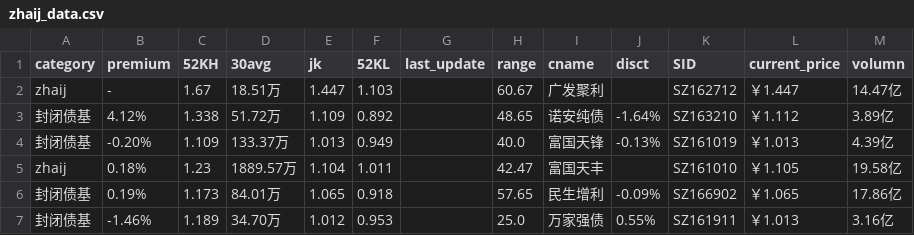
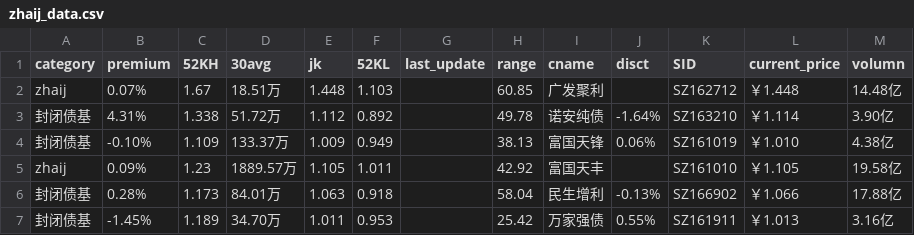
Before and after one commit to btc520/store, a CSV file: stock_data/zhaij_data.csv, drawn as a sheet; only a part is shown; the diff covers the shown part only.

```diff
--- a/stock_data/zhaij_data.csv
+++ b/stock_data/zhaij_data.csv
@@ -1,7 +1,7 @@
 category,premium,52KH,30avg,jk,52KL,last_update,range,cname,disct,SID,current_price,volumn
-zhaij,-,1.67,18.51万,1.447,1.103,,60.67,广发聚利,,SZ162712,￥1.447,14.47亿
-封闭债基,4.12%,1.338,51.72万,1.109,0.892,,48.65,诺安纯债,-1.64%,SZ163210,￥1.112,3.89亿
-封闭债基,-0.20%,1.109,133.37万,1.013,0.949,,40.0,富国天锋,-0.13%,SZ161019,￥1.013,4.39亿
-zhaij,0.18%,1.23,1889.57万,1.104,1.011,,42.47,富国天丰,,SZ161010,￥1.105,19.58亿
-封闭债基,0.19%,1.173,84.01万,1.065,0.918,,57.65,民生增利,-0.09%,SZ166902,￥1.065,17.86亿
-封闭债基,-1.46%,1.189,34.70万,1.012,0.953,,25.0,万家强债,0.55%,SZ161911,￥1.013,3.16亿
+zhaij,0.07%,1.67,18.51万,1.448,1.103,,60.85,广发聚利,,SZ162712,￥1.448,14.48亿
+封闭债基,4.31%,1.338,51.72万,1.112,0.892,,49.78,诺安纯债,-1.64%,SZ163210,￥1.114,3.90亿
+封闭债基,-0.10%,1.109,133.37万,1.009,0.949,,38.13,富国天锋,0.06%,SZ161019,￥1.010,4.38亿
+zhaij,0.09%,1.23,1889.57万,1.105,1.011,,42.92,富国天丰,,SZ161010,￥1.105,19.58亿
+封闭债基,0.28%,1.173,84.01万,1.063,0.918,,58.04,民生增利,-0.13%,SZ166902,￥1.066,17.88亿
+封闭债基,-1.45%,1.189,34.70万,1.011,0.953,,25.42,万家强债,0.55%,SZ161911,￥1.013,3.16亿
```
Also changed, not shown: 46 edited cells elsewhere in this file, stock_data/ETF_data.csv, stock_data/funda_data.csv, 13 other files.
